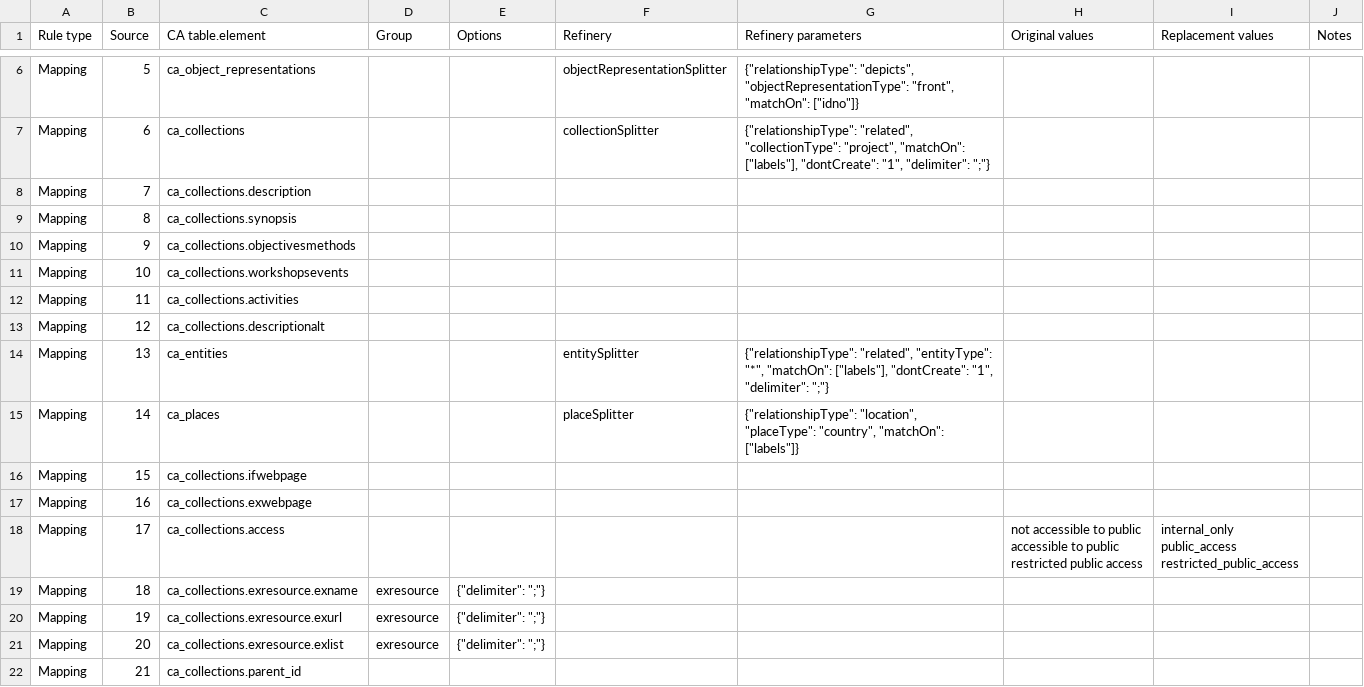
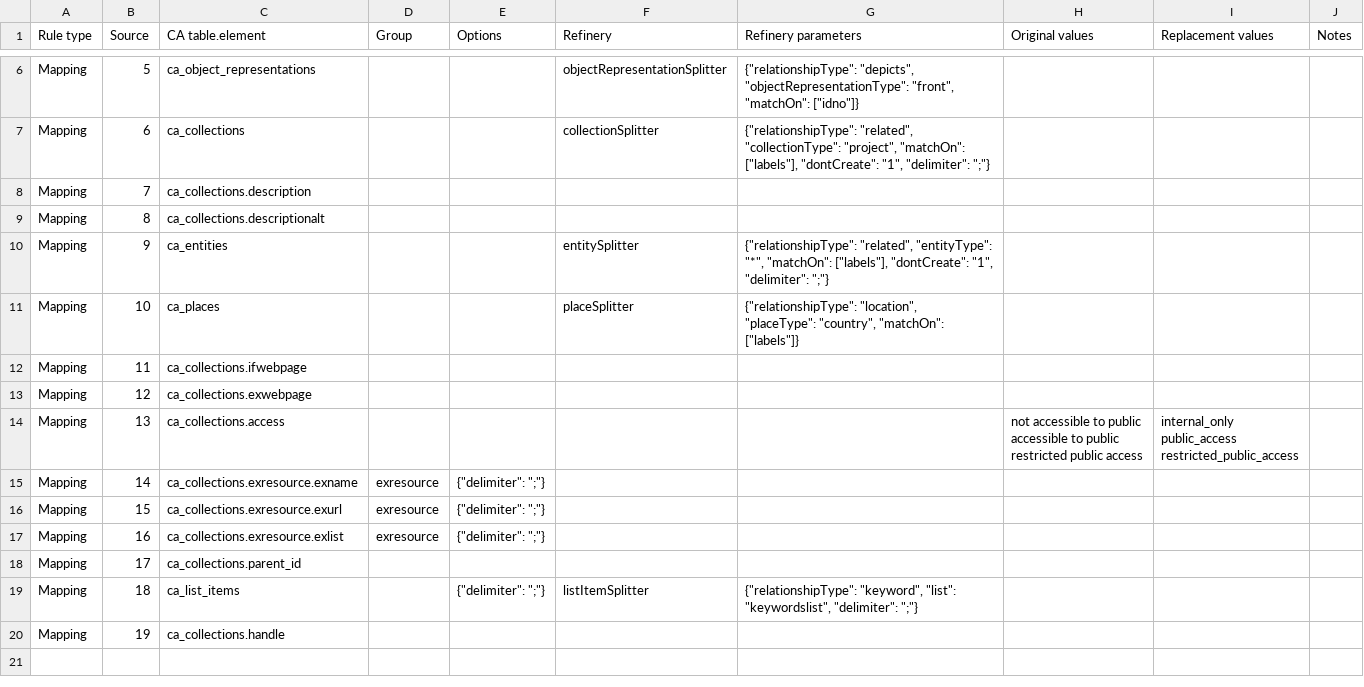
Before and after one commit to ImaginingFutures/metadata-schema, a CSV file: installationdocs/03.1.2_LabsMapping.csv, drawn as a sheet; only a part is shown, gaps mark what is left out; the shorter side is filled out with more unchanged rows; the diff covers the shown part only.

```diff
--- a/installationdocs/03.1.2_LabsMapping.csv
+++ b/installationdocs/03.1.2_LabsMapping.csv
@@ -8,20 +8,18 @@ Mapping,6,ca_collections,,,collectionSplitter,"{""relationshipType"": ""related"
 Mapping,7,ca_collections.description,,,,,,,
-Mapping,8,ca_collections.synopsis,,,,,,,
-Mapping,9,ca_collections.objectivesmethods,,,,,,,
-Mapping,10,ca_collections.workshopsevents,,,,,,,
-Mapping,11,ca_collections.activities,,,,,,,
-Mapping,12,ca_collections.descriptionalt,,,,,,,
-Mapping,13,ca_entities,,,entitySplitter,"{""relationshipType"": ""related"", ""entityType"": ""*"", ""matchOn"": [""labels""], ""dontCreate"": ""1"", ""delimiter"": "";""}",,,
-Mapping,14,ca_places,,,placeSplitter,"{""relationshipType"": ""location"",
-""placeType"": ""country"", ""matchOn"": [""labels""]}",,,
-Mapping,15,ca_collections.ifwebpage,,,,,,,
-Mapping,16,ca_collections.exwebpage,,,,,,,
-Mapping,17,ca_collections.access,,,,,"not accessible to public
-accessible to public
-restricted public access","internal_only
-public_access
-restricted_public_access",
-Mapping,18,ca_collections.exresource.exname,exresource,"{""delimiter"": "";""} ",,,,,
-Mapping,19,ca_collections.exresource.exurl,exresource,"{""delimiter"": "";""} ",,,,,
-Mapping,20,ca_collections.exresource.exlist,exresource,"{""delimiter"": "";""} ",,,,,
-Mapping,21,ca_collections.parent_id,,,,,,,
+Mapping,8,ca_collections.descriptionalt,,,,,,,
+Mapping,9,ca_entities,,,entitySplitter,"{""relationshipType"": ""related"", ""entityType"": ""*"", ""matchOn"": [""labels""], ""dontCreate"": ""1"", ""delimiter"": "";""}",,,
+Mapping,10,ca_places,,,placeSplitter,"{""relationshipType"": ""location"",
+""placeType"": ""country"", ""matchOn"": [""labels""]}",,,
+Mapping,11,ca_collections.ifwebpage,,,,,,,
+Mapping,12,ca_collections.exwebpage,,,,,,,
+Mapping,13,ca_collections.access,,,,,"not accessible to public
+accessible to public
+restricted public access","internal_only
+public_access
+restricted_public_access",
+Mapping,14,ca_collections.exresource.exname,exresource,"{""delimiter"": "";""} ",,,,,
+Mapping,15,ca_collections.exresource.exurl,exresource,"{""delimiter"": "";""} ",,,,,
+Mapping,16,ca_collections.exresource.exlist,exresource,"{""delimiter"": "";""} ",,,,,
+Mapping,17,ca_collections.parent_id,,,,,,,
+Mapping,18,ca_list_items,,"{""delimiter"": "";""} ",listItemSplitter,"{""relationshipType"": ""keyword"", ""list"": ""keywordslist"", ""delimiter"": "";""}",,,
+Mapping,19,ca_collections.handle,,,,,,,
```
Also changed, not shown: 3 removed rows elsewhere in this file, installationdocs/03.1.1_ProjectsMapping.csv, installationdocs/03.2.1_Projects.csv, 1 other file.
